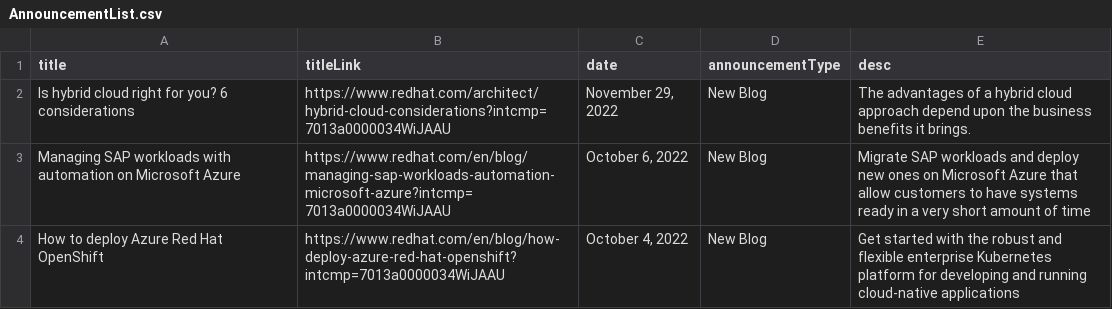
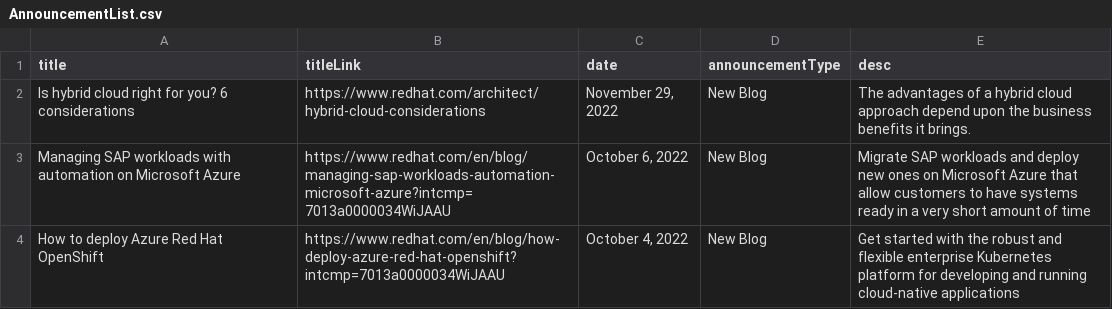
Before and after one commit to JackySu/SWENG-osspa-site, a CSV file: src/app/ArchitectureList/AnnouncementList.csv, drawn as a sheet.

Commit message:
Replace AnnouncementList.csv new

```diff
--- a/src/app/ArchitectureList/AnnouncementList.csv
+++ b/src/app/ArchitectureList/AnnouncementList.csv
@@ -1,3 +1,3 @@
 title,titleLink,date,announcementType,desc
-Is hybrid cloud right for you? 6 considerations,https://www.redhat.com/architect/hybrid-cloud-considerations?intcmp=7013a0000034WiJAAU,"November 29, 2022",New Blog,The advantages of a hybrid cloud approach depend upon the business benefits it brings.
+Is hybrid cloud right for you? 6 considerations,https://www.redhat.com/architect/hybrid-cloud-considerations,"November 29, 2022",New Blog,The advantages of a hybrid cloud approach depend upon the business benefits it brings.
 Managing SAP workloads with automation on Microsoft Azure,https://www.redhat.com/en/blog/managing-sap-workloads-automation-microsoft-azure?intcmp=7013a0000034WiJAAU,"October 6, 2022",New Blog,Migrate SAP workloads and deploy new ones on Microsoft Azure that allow customers to have systems ready in a very short amount of time
```
